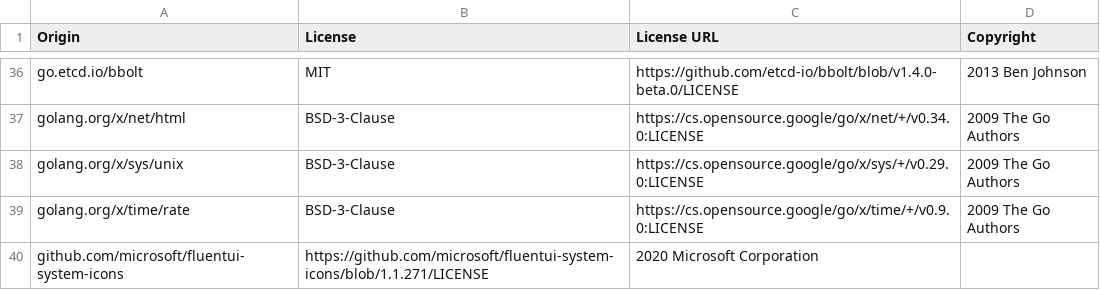
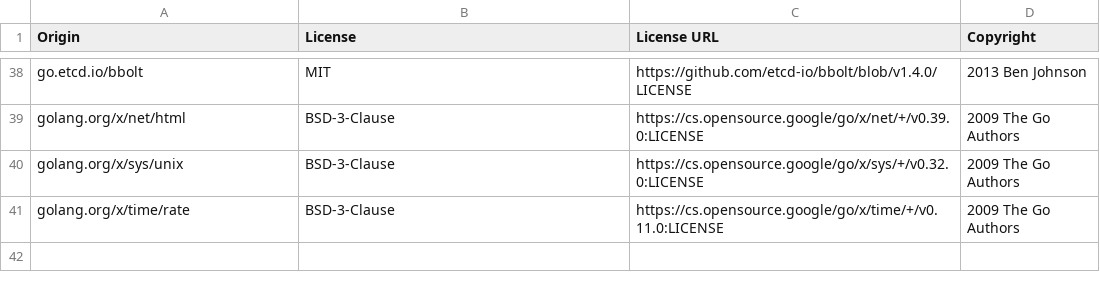
Before and after one commit to cipherdothost/pkgdex, a CSV file: LICENSE-3rdparty.csv, drawn as a sheet; only a part is shown, gaps mark what is left out; removed rows and columns are numbered as before the commit, all else as after; the diff covers the shown part only; the diff names each change by its address in the sheet, - before the commit and + after, or states it on an @@ line.

Commit message:
Update third-party license information
Signed-off-by: James Pond <james@cipher.host>

```diff
--- a/LICENSE-3rdparty.csv
+++ b/LICENSE-3rdparty.csv
-C38 (License URL): https://github.com/etcd-io/bbolt/blob/v1.4.0-beta.0/LICENSE
+C38 (License URL): https://github.com/etcd-io/bbolt/blob/v1.4.0/LICENSE
-C39 (License URL): https://cs.opensource.google/go/x/net/+/v0.34.0:LICENSE
+C39 (License URL): https://cs.opensource.google/go/x/net/+/v0.39.0:LICENSE
-C40 (License URL): https://cs.opensource.google/go/x/sys/+/v0.29.0:LICENSE
+C40 (License URL): https://cs.opensource.google/go/x/sys/+/v0.32.0:LICENSE
-C41 (License URL): https://cs.opensource.google/go/x/time/+/v0.9.0:LICENSE
+C41 (License URL): https://cs.opensource.google/go/x/time/+/v0.11.0:LICENSE
-row 40: github.com/microsoft/fluentui-system-icons | https://github.com/microsoft/fluentui-system-icons/blob/1.1.271/LICENSE | 2020 Microsoft Corporation
```
Also changed, not shown: 2 added rows and 19 edited cells elsewhere in this file.
